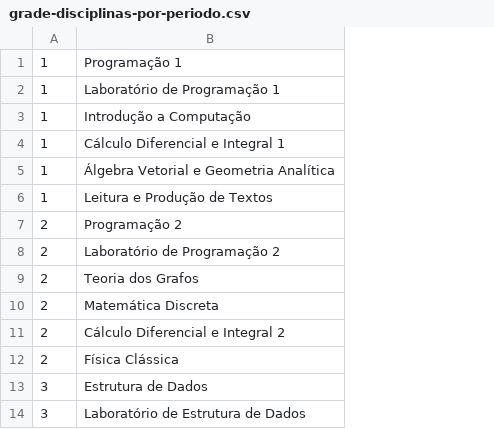
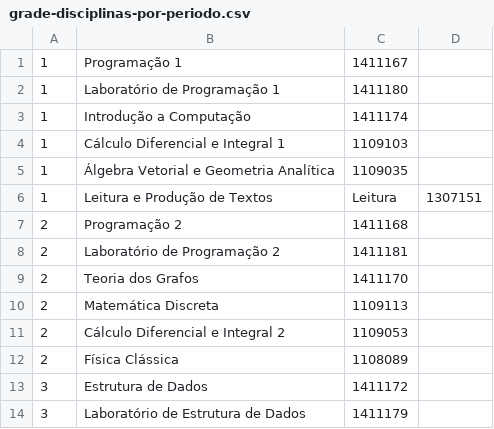
Before and after one commit to analytics-ufcg/ccc-analytics, a CSV file: ccc-analytics-2.0/data/grade-disciplinas-por-periodo.csv, drawn as a sheet; only a part is shown; the diff names each change by its address in the sheet, - before the commit and + after, or states it on an @@ line.

Commit message:
Adição de código da disciplina no arquivo grade-disciplinas-por-periodo.csv

```diff
--- a/ccc-analytics-2.0/data/grade-disciplinas-por-periodo.csv
+++ b/ccc-analytics-2.0/data/grade-disciplinas-por-periodo.csv
+column C, rows 1-14: 1411167 | 1411180 | 1411174 | 1109103 | 1109035 | Leitura | 1411168 | 1411181 | 1411170 | 1109113 | 1109053 | 1108089 | 1411172 | 1411179
+column D, row 6: 1307151
```
